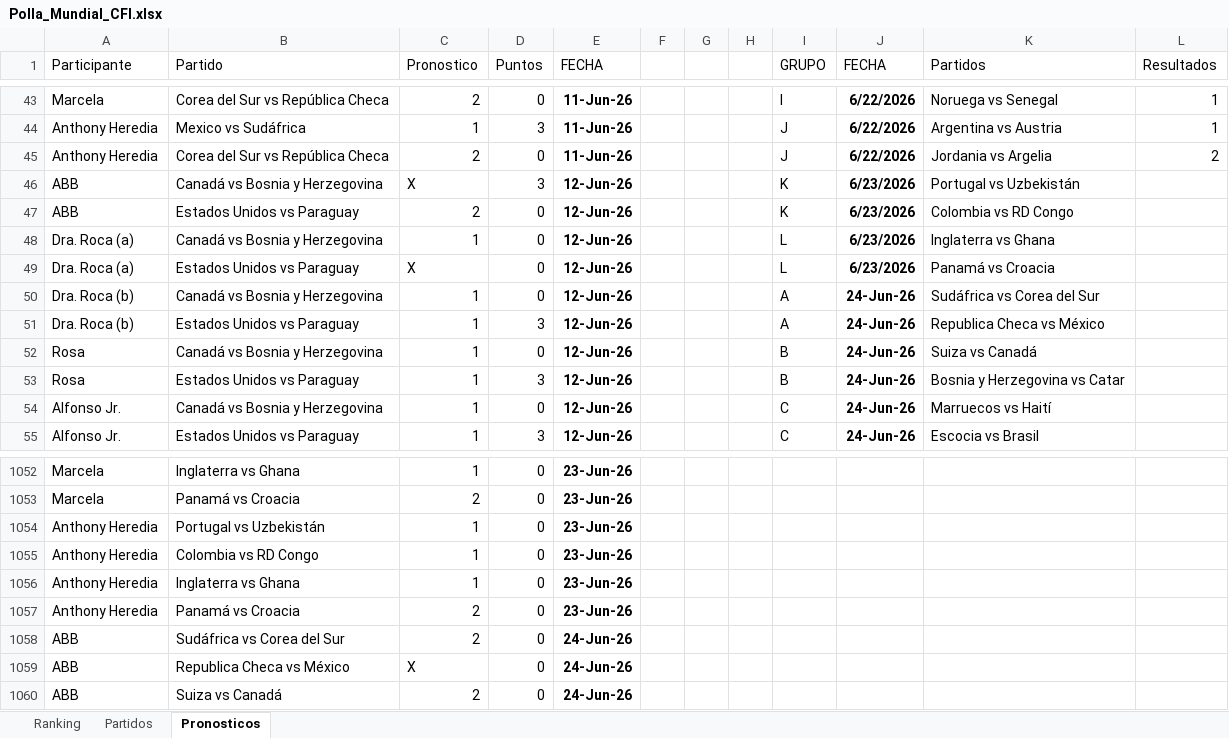
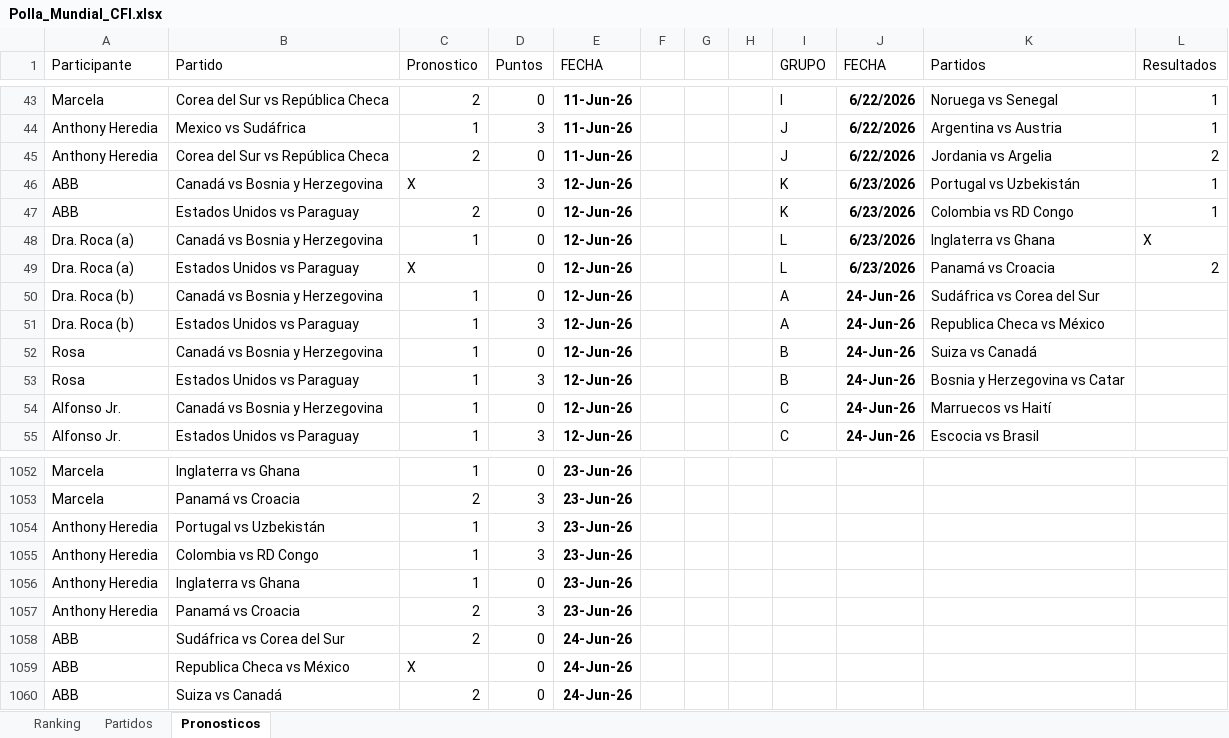
Before and after one commit to gonzalesdiego2511-jpg/DAGA, an Excel workbook: Polla_Mundial_CFI.xlsx, sheet Pronosticos, drawn as a sheet; only a part is shown, gaps mark what is left out; values as stored, in another font and other column widths than the file's, no borders; the diff covers the shown part only; the diff names each change by its address in the sheet, - before the commit and + after, or states it on an @@ line.

Commit message:
Add files via upload

```diff
--- a/Polla_Mundial_CFI.xlsx (sheet Pronosticos)
+++ b/Polla_Mundial_CFI.xlsx (sheet Pronosticos)
-L46:L47 (Resultados): (empty)
+L46:L47 (Resultados): 1
-L48 (Resultados): (empty)
+L48 (Resultados): X
-L49 (Resultados): (empty)
+L49 (Resultados): 2
-D1053:D1055 (Puntos): 0
+D1053:D1055 (Puntos): 3
-D1057 (Puntos): 0
+D1057 (Puntos): 3
```
Also changed, not shown: 62 edited cells elsewhere in this sheet, sheet Partidos, sheet Ranking.
